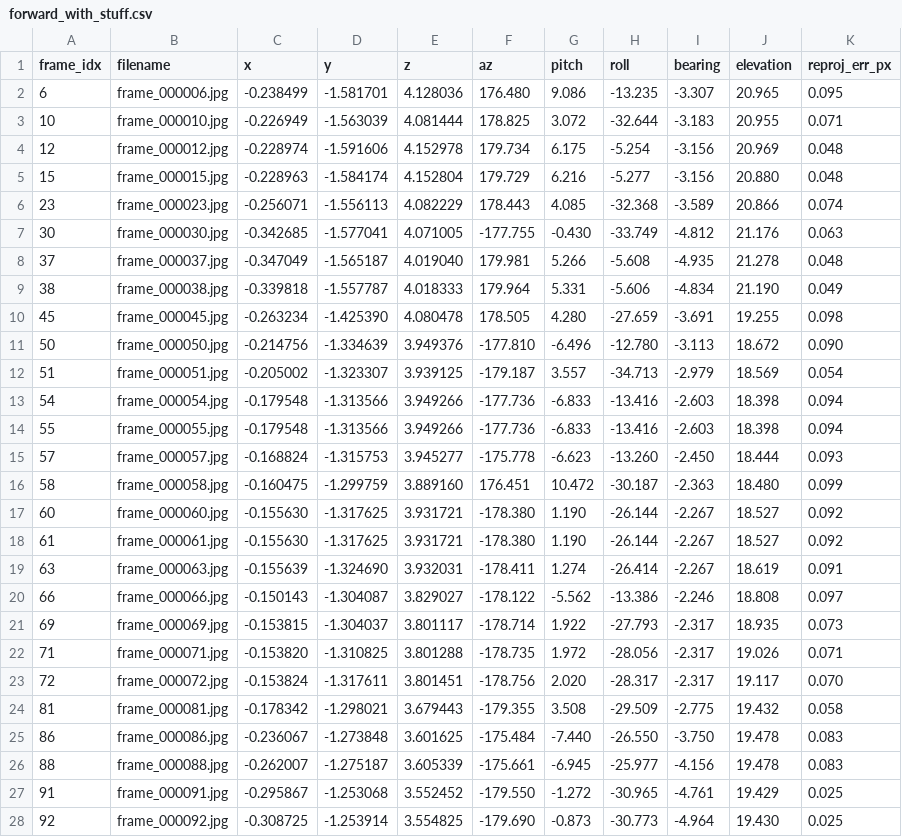
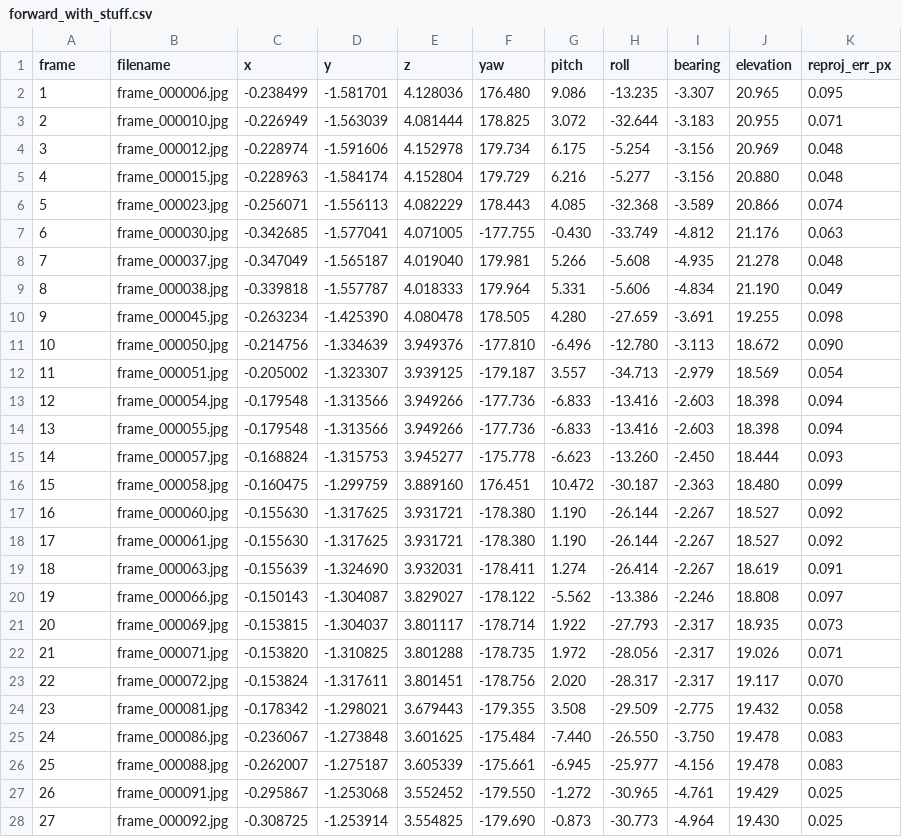
Before and after one commit to ofekm5/relative-pose-estimation, a CSV file: phone_camera/forward_with_stuff/forward_with_stuff.csv, drawn as a sheet; only a part is shown; the diff covers the shown part only.

```diff
--- a/phone_camera/forward_with_stuff/forward_with_stuff.csv
+++ b/phone_camera/forward_with_stuff/forward_with_stuff.csv
@@ -1,28 +1,28 @@
-frame_idx,filename,x,y,z,az,pitch,roll,bearing,elevation,reproj_err_px
-6,frame_000006.jpg,-0.238499,-1.581701,4.128036,176.480,9.086,-13.235,-3.307,20.965,0.095
-10,frame_000010.jpg,-0.226949,-1.563039,4.081444,178.825,3.072,-32.644,-3.183,20.955,0.071
-12,frame_000012.jpg,-0.228974,-1.591606,4.152978,179.734,6.175,-5.254,-3.156,20.969,0.048
-15,frame_000015.jpg,-0.228963,-1.584174,4.152804,179.729,6.216,-5.277,-3.156,20.880,0.048
-23,frame_000023.jpg,-0.256071,-1.556113,4.082229,178.443,4.085,-32.368,-3.589,20.866,0.074
-30,frame_000030.jpg,-0.342685,-1.577041,4.071005,-177.755,-0.430,-33.749,-4.812,21.176,0.063
-37,frame_000037.jpg,-0.347049,-1.565187,4.019040,179.981,5.266,-5.608,-4.935,21.278,0.048
-38,frame_000038.jpg,-0.339818,-1.557787,4.018333,179.964,5.331,-5.606,-4.834,21.190,0.049
-45,frame_000045.jpg,-0.263234,-1.425390,4.080478,178.505,4.280,-27.659,-3.691,19.255,0.098
-50,frame_000050.jpg,-0.214756,-1.334639,3.949376,-177.810,-6.496,-12.780,-3.113,18.672,0.090
-51,frame_000051.jpg,-0.205002,-1.323307,3.939125,-179.187,3.557,-34.713,-2.979,18.569,0.054
-54,frame_000054.jpg,-0.179548,-1.313566,3.949266,-177.736,-6.833,-13.416,-2.603,18.398,0.094
-55,frame_000055.jpg,-0.179548,-1.313566,3.949266,-177.736,-6.833,-13.416,-2.603,18.398,0.094
-57,frame_000057.jpg,-0.168824,-1.315753,3.945277,-175.778,-6.623,-13.260,-2.450,18.444,0.093
-58,frame_000058.jpg,-0.160475,-1.299759,3.889160,176.451,10.472,-30.187,-2.363,18.480,0.099
-60,frame_000060.jpg,-0.155630,-1.317625,3.931721,-178.380,1.190,-26.144,-2.267,18.527,0.092
-61,frame_000061.jpg,-0.155630,-1.317625,3.931721,-178.380,1.190,-26.144,-2.267,18.527,0.092
-63,frame_000063.jpg,-0.155639,-1.324690,3.932031,-178.411,1.274,-26.414,-2.267,18.619,0.091
-66,frame_000066.jpg,-0.150143,-1.304087,3.829027,-178.122,-5.562,-13.386,-2.246,18.808,0.097
-69,frame_000069.jpg,-0.153815,-1.304037,3.801117,-178.714,1.922,-27.793,-2.317,18.935,0.073
-71,frame_000071.jpg,-0.153820,-1.310825,3.801288,-178.735,1.972,-28.056,-2.317,19.026,0.071
-72,frame_000072.jpg,-0.153824,-1.317611,3.801451,-178.756,2.020,-28.317,-2.317,19.117,0.070
-81,frame_000081.jpg,-0.178342,-1.298021,3.679443,-179.355,3.508,-29.509,-2.775,19.432,0.058
-86,frame_000086.jpg,-0.236067,-1.273848,3.601625,-175.484,-7.440,-26.550,-3.750,19.478,0.083
-88,frame_000088.jpg,-0.262007,-1.275187,3.605339,-175.661,-6.945,-25.977,-4.156,19.478,0.083
-91,frame_000091.jpg,-0.295867,-1.253068,3.552452,-179.550,-1.272,-30.965,-4.761,19.429,0.025
-92,frame_000092.jpg,-0.308725,-1.253914,3.554825,-179.690,-0.873,-30.773,-4.964,19.430,0.025
+frame,filename,x,y,z,yaw,pitch,roll,bearing,elevation,reproj_err_px
+1,frame_000006.jpg,-0.238499,-1.581701,4.128036,176.480,9.086,-13.235,-3.307,20.965,0.095
+2,frame_000010.jpg,-0.226949,-1.563039,4.081444,178.825,3.072,-32.644,-3.183,20.955,0.071
+3,frame_000012.jpg,-0.228974,-1.591606,4.152978,179.734,6.175,-5.254,-3.156,20.969,0.048
+4,frame_000015.jpg,-0.228963,-1.584174,4.152804,179.729,6.216,-5.277,-3.156,20.880,0.048
+5,frame_000023.jpg,-0.256071,-1.556113,4.082229,178.443,4.085,-32.368,-3.589,20.866,0.074
+6,frame_000030.jpg,-0.342685,-1.577041,4.071005,-177.755,-0.430,-33.749,-4.812,21.176,0.063
+7,frame_000037.jpg,-0.347049,-1.565187,4.019040,179.981,5.266,-5.608,-4.935,21.278,0.048
+8,frame_000038.jpg,-0.339818,-1.557787,4.018333,179.964,5.331,-5.606,-4.834,21.190,0.049
+9,frame_000045.jpg,-0.263234,-1.425390,4.080478,178.505,4.280,-27.659,-3.691,19.255,0.098
+10,frame_000050.jpg,-0.214756,-1.334639,3.949376,-177.810,-6.496,-12.780,-3.113,18.672,0.090
+11,frame_000051.jpg,-0.205002,-1.323307,3.939125,-179.187,3.557,-34.713,-2.979,18.569,0.054
+12,frame_000054.jpg,-0.179548,-1.313566,3.949266,-177.736,-6.833,-13.416,-2.603,18.398,0.094
+13,frame_000055.jpg,-0.179548,-1.313566,3.949266,-177.736,-6.833,-13.416,-2.603,18.398,0.094
+14,frame_000057.jpg,-0.168824,-1.315753,3.945277,-175.778,-6.623,-13.260,-2.450,18.444,0.093
+15,frame_000058.jpg,-0.160475,-1.299759,3.889160,176.451,10.472,-30.187,-2.363,18.480,0.099
+16,frame_000060.jpg,-0.155630,-1.317625,3.931721,-178.380,1.190,-26.144,-2.267,18.527,0.092
+17,frame_000061.jpg,-0.155630,-1.317625,3.931721,-178.380,1.190,-26.144,-2.267,18.527,0.092
+18,frame_000063.jpg,-0.155639,-1.324690,3.932031,-178.411,1.274,-26.414,-2.267,18.619,0.091
+19,frame_000066.jpg,-0.150143,-1.304087,3.829027,-178.122,-5.562,-13.386,-2.246,18.808,0.097
+20,frame_000069.jpg,-0.153815,-1.304037,3.801117,-178.714,1.922,-27.793,-2.317,18.935,0.073
+21,frame_000071.jpg,-0.153820,-1.310825,3.801288,-178.735,1.972,-28.056,-2.317,19.026,0.071
+22,frame_000072.jpg,-0.153824,-1.317611,3.801451,-178.756,2.020,-28.317,-2.317,19.117,0.070
+23,frame_000081.jpg,-0.178342,-1.298021,3.679443,-179.355,3.508,-29.509,-2.775,19.432,0.058
+24,frame_000086.jpg,-0.236067,-1.273848,3.601625,-175.484,-7.440,-26.550,-3.750,19.478,0.083
+25,frame_000088.jpg,-0.262007,-1.275187,3.605339,-175.661,-6.945,-25.977,-4.156,19.478,0.083
+26,frame_000091.jpg,-0.295867,-1.253068,3.552452,-179.550,-1.272,-30.965,-4.761,19.429,0.025
+27,frame_000092.jpg,-0.308725,-1.253914,3.554825,-179.690,-0.873,-30.773,-4.964,19.430,0.025
```
Also changed, not shown: 22 edited cells elsewhere in this file, 57 other files.
